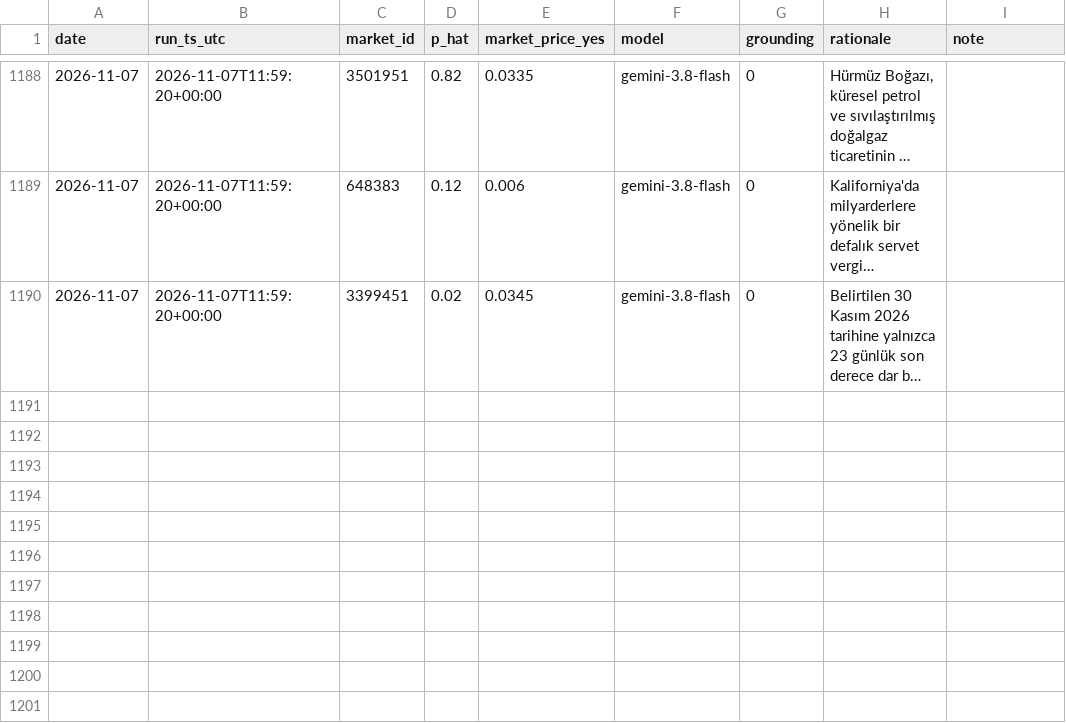
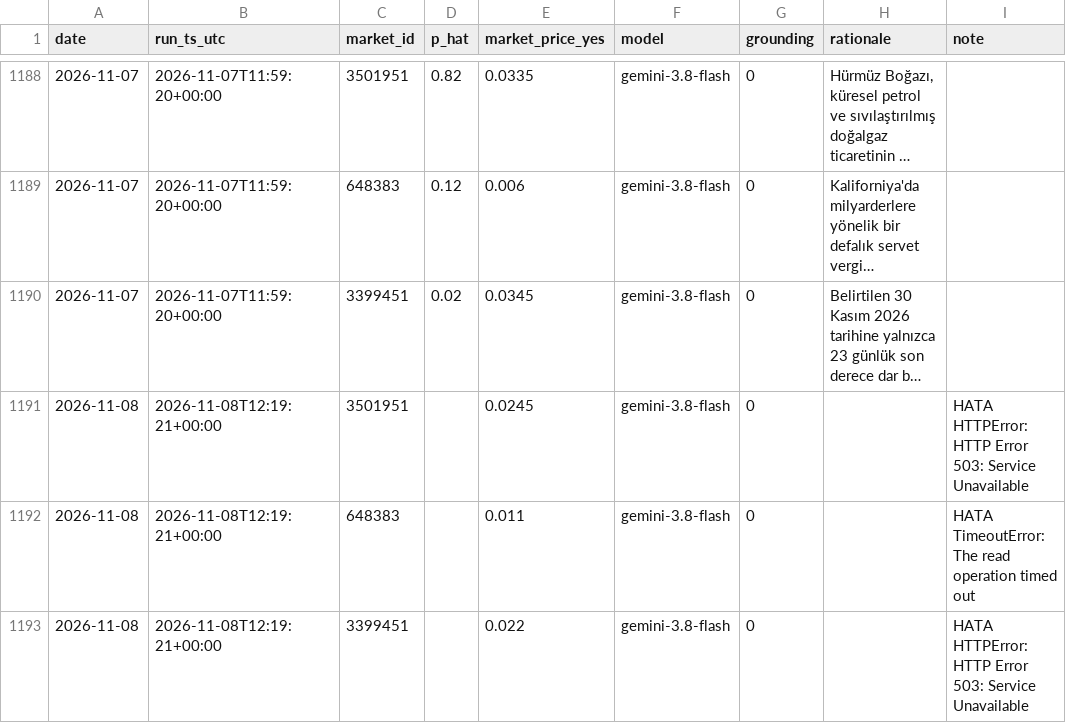
Before and after one commit to ptsertaccalbas-web/pm-deney, a CSV file: data/predictions.csv, drawn as a sheet; only a part is shown, gaps mark what is left out; long unchanged cells end in …; the diff names each change by its address in the sheet, - before the commit and + after, or states it on an @@ line.

```diff
--- a/data/predictions.csv
+++ b/data/predictions.csv
+row 1191: 2026-11-08 | 2026-11-08T12:19:21+00:00 | 3501951 |  | 0.0245 | gemini-3.8-flash | 0 |  | HATA HTTPError: HTTP Error 503: Service Unavailable
+row 1192: 2026-11-08 | 2026-11-08T12:19:21+00:00 | 648383 |  | 0.011 | gemini-3.8-flash | 0 |  | HATA TimeoutError: The read operation timed out
+row 1193: 2026-11-08 | 2026-11-08T12:19:21+00:00 | 3399451 |  | 0.022 | gemini-3.8-flash | 0 |  | HATA HTTPError: HTTP Error 503: Service Unavailable
```
Also changed, not shown: data/run_log.csv, 6 other files.
